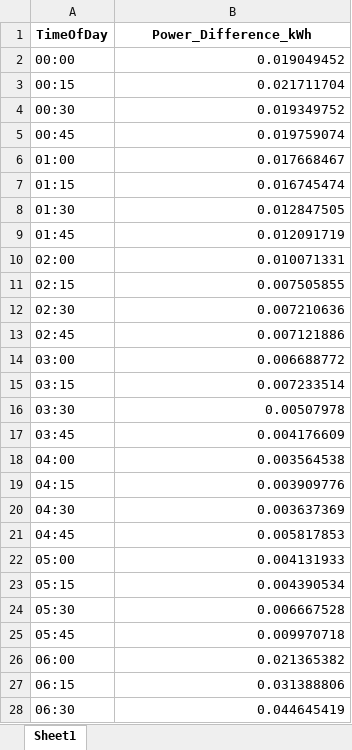
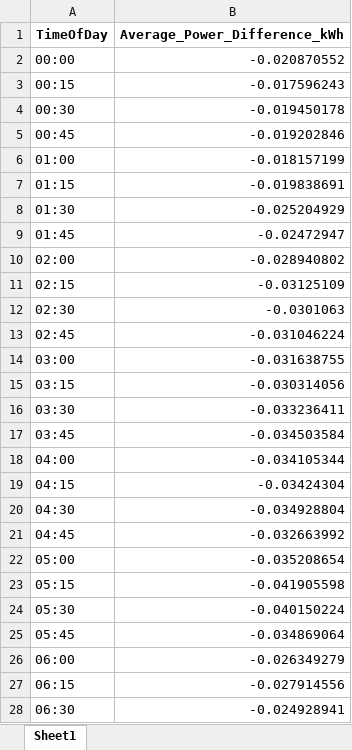
Before and after one commit to landerverhoeven/IPE2025, an Excel workbook: results/average_daily_power_difference.xlsx, sheet Sheet1, drawn as a sheet; only a part is shown; values as stored, in another font and other column widths than the file's, no borders; the diff covers the shown part only; the diff names each change by its address in the sheet, - before the commit and + after, or states it on an @@ line.

```diff
--- a/results/average_daily_power_difference.xlsx (sheet Sheet1)
+++ b/results/average_daily_power_difference.xlsx (sheet Sheet1)
-B1: Power_Difference_kWh
+B1: Average_Power_Difference_kWh
-B2 (Average_Power_Difference_kWh): 0.019049452
+B2 (Average_Power_Difference_kWh): -0.020870552
-B3 (Average_Power_Difference_kWh): 0.021711704
+B3 (Average_Power_Difference_kWh): -0.017596243
-B4 (Average_Power_Difference_kWh): 0.019349752
+B4 (Average_Power_Difference_kWh): -0.019450178
-B5 (Average_Power_Difference_kWh): 0.019759074
+B5 (Average_Power_Difference_kWh): -0.019202846
-B6 (Average_Power_Difference_kWh): 0.017668467
+B6 (Average_Power_Difference_kWh): -0.018157199
-B7 (Average_Power_Difference_kWh): 0.016745474
+B7 (Average_Power_Difference_kWh): -0.019838691
-B8 (Average_Power_Difference_kWh): 0.012847505
+B8 (Average_Power_Difference_kWh): -0.025204929
-B9 (Average_Power_Difference_kWh): 0.012091719
+B9 (Average_Power_Difference_kWh): -0.02472947
-B10 (Average_Power_Difference_kWh): 0.010071331
+B10 (Average_Power_Difference_kWh): -0.028940802
-B11 (Average_Power_Difference_kWh): 0.007505855
+B11 (Average_Power_Difference_kWh): -0.03125109
-B12 (Average_Power_Difference_kWh): 0.007210636
+B12 (Average_Power_Difference_kWh): -0.0301063
-B13 (Average_Power_Difference_kWh): 0.007121886
+B13 (Average_Power_Difference_kWh): -0.031046224
-B14 (Average_Power_Difference_kWh): 0.006688772
+B14 (Average_Power_Difference_kWh): -0.031638755
-B15 (Average_Power_Difference_kWh): 0.007233514
+B15 (Average_Power_Difference_kWh): -0.030314056
-B16 (Average_Power_Difference_kWh): 0.00507978
+B16 (Average_Power_Difference_kWh): -0.033236411
-B17 (Average_Power_Difference_kWh): 0.004176609
+B17 (Average_Power_Difference_kWh): -0.034503584
-B18 (Average_Power_Difference_kWh): 0.003564538
+B18 (Average_Power_Difference_kWh): -0.034105344
-B19 (Average_Power_Difference_kWh): 0.003909776
+B19 (Average_Power_Difference_kWh): -0.03424304
-B20 (Average_Power_Difference_kWh): 0.003637369
+B20 (Average_Power_Difference_kWh): -0.034928804
-B21 (Average_Power_Difference_kWh): 0.005817853
+B21 (Average_Power_Difference_kWh): -0.032663992
-B22 (Average_Power_Difference_kWh): 0.004131933
+B22 (Average_Power_Difference_kWh): -0.035208654
-B23 (Average_Power_Difference_kWh): 0.004390534
+B23 (Average_Power_Difference_kWh): -0.041905598
-B24 (Average_Power_Difference_kWh): 0.006667528
+B24 (Average_Power_Difference_kWh): -0.040150224
-B25 (Average_Power_Difference_kWh): 0.009970718
+B25 (Average_Power_Difference_kWh): -0.034869064
-B26 (Average_Power_Difference_kWh): 0.021365382
+B26 (Average_Power_Difference_kWh): -0.026349279
-B27 (Average_Power_Difference_kWh): 0.031388806
+B27 (Average_Power_Difference_kWh): -0.027914556
-B28 (Average_Power_Difference_kWh): 0.044645419
+B28 (Average_Power_Difference_kWh): -0.024928941
```
Also changed, not shown: 69 edited cells elsewhere in this sheet, results/power_difference.xlsx, 5 other files.
